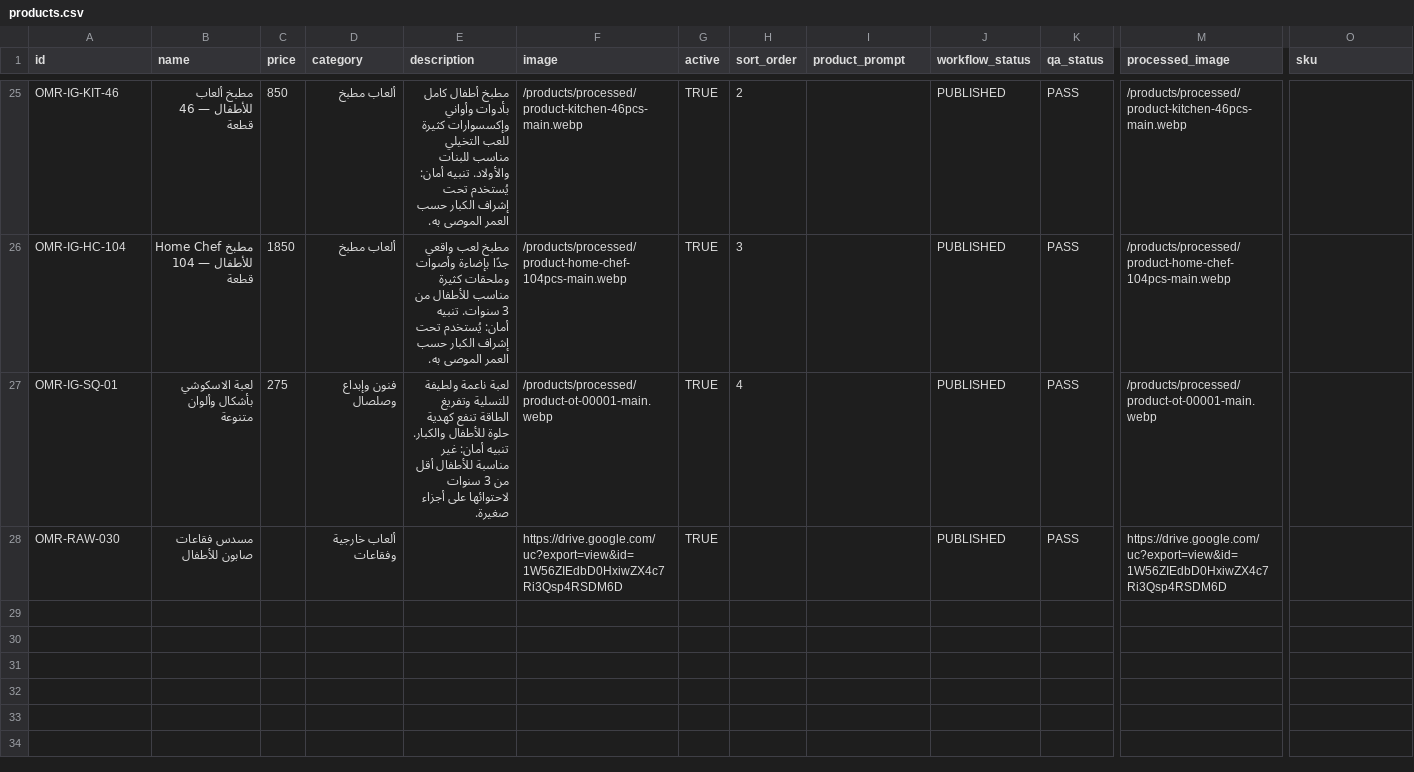
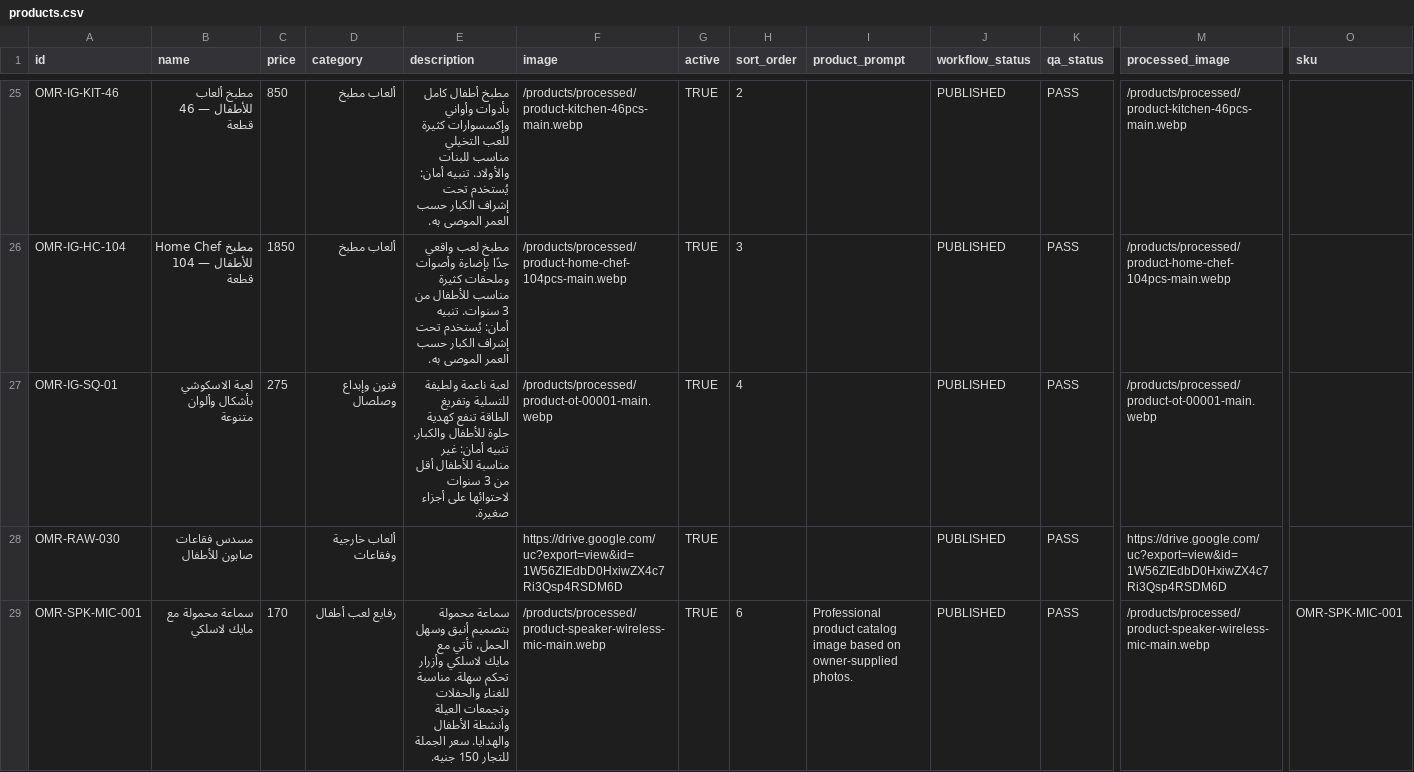
Before and after one commit to alaaomran2020/omran-store-live, a CSV file: public/catalog/products.csv, drawn as a sheet; only a part is shown, gaps mark what is left out; rows hold the shown columns only; the diff names each change by its address in the sheet, - before the commit and + after, or states it on an @@ line.

Commit message:
feat(products): publish portable speaker product
* feat(products): publish portable speaker in snapshot

* feat(products): add portable speaker to public catalog

* feat(products): refresh generated catalog with speaker

```diff
--- a/public/catalog/products.csv
+++ b/public/catalog/products.csv
+row 29: OMR-SPK-MIC-001 | سماعة محمولة مع مايك لاسلكي | 170 | رفايع لعب أطفال | سماعة محمولة بتصميم أنيق وسهل الحمل، تأتي مع مايك لاسلكي وأزرار تحكم سهلة. مناسبة للغناء والحفلات وتجمعات العيلة وأنشطة الأطفال والهدايا. سعر الجملة للتجار 150 جنيه. | /products/processed/product-speaker-wireless-mic-main.webp | TRUE | 6 | Professional product catalog image based on owner-supplied photos. | PUBLISHED | PASS | /products/processed/product-speaker-wireless-mic-main.webp | OMR-SPK-MIC-001
```
Also changed, not shown: 2 other files.
